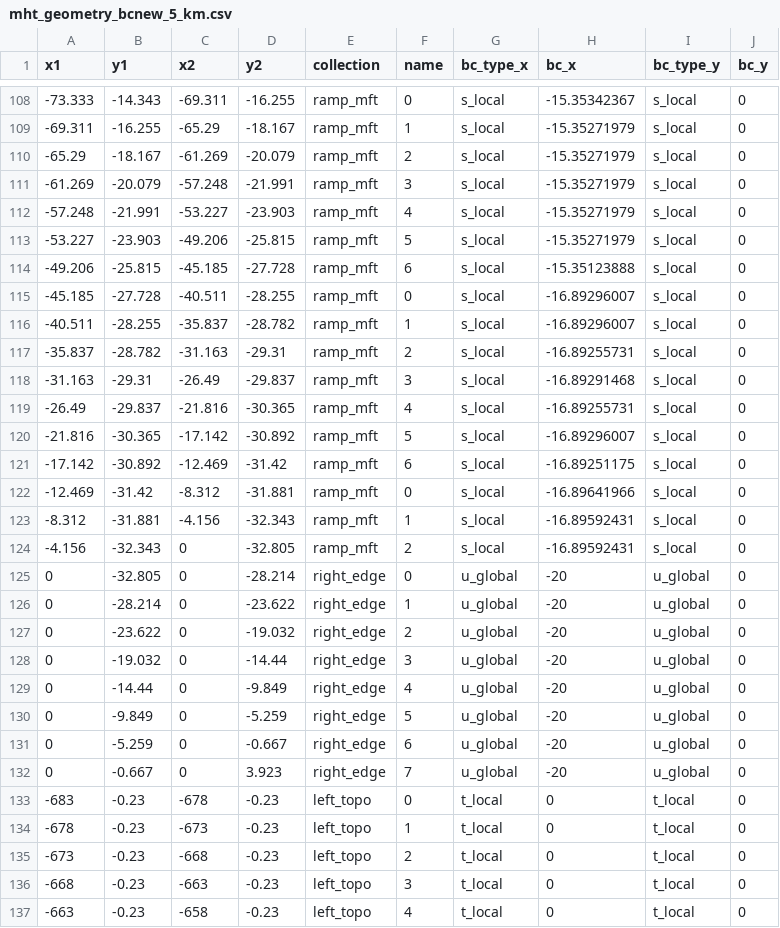
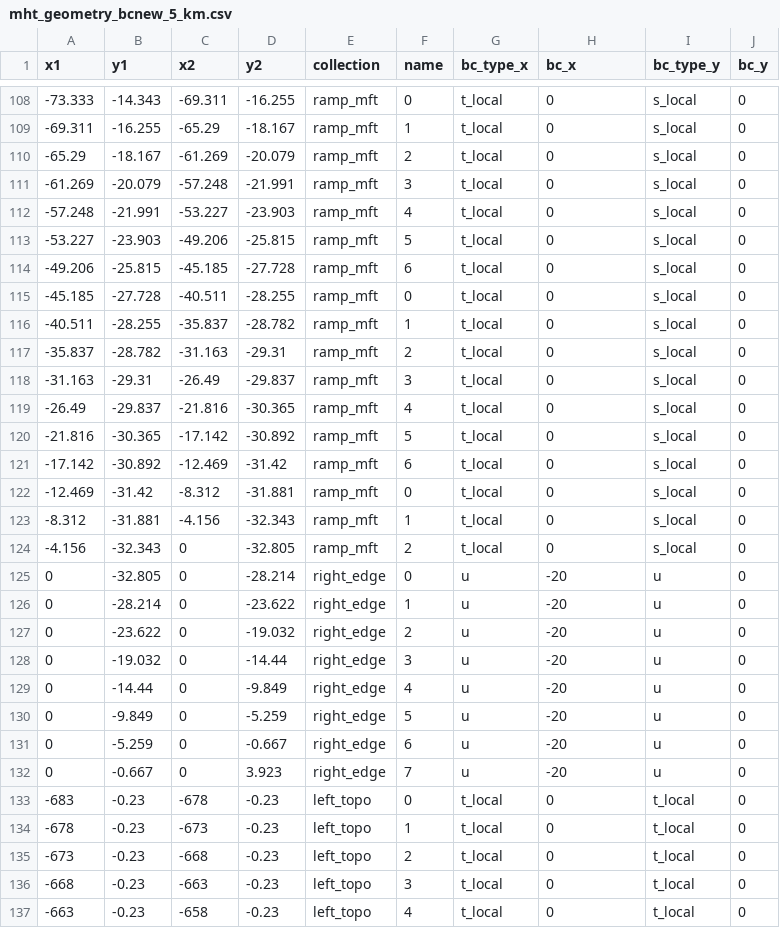
Before and after one commit to mallickrishg/bemcs, a CSV file: examples/hrf/mht_geometry_bcnew_5_km.csv, drawn as a sheet; only a part is shown, gaps mark what is left out; the diff covers the shown part only.

```diff
--- a/examples/hrf/mht_geometry_bcnew_5_km.csv
+++ b/examples/hrf/mht_geometry_bcnew_5_km.csv
@@ -108,26 +108,26 @@ x1,y1,x2,y2,collection,name,bc_type_x,bc_x,bc_type_y,bc_y
--73.333,-14.343,-69.311,-16.255,ramp_mft,0,s_local,-15.35342367,s_local,0
--69.311,-16.255,-65.29,-18.167,ramp_mft,1,s_local,-15.35271979,s_local,0
--65.29,-18.167,-61.269,-20.079,ramp_mft,2,s_local,-15.35271979,s_local,0
--61.269,-20.079,-57.248,-21.991,ramp_mft,3,s_local,-15.35271979,s_local,0
--57.248,-21.991,-53.227,-23.903,ramp_mft,4,s_local,-15.35271979,s_local,0
--53.227,-23.903,-49.206,-25.815,ramp_mft,5,s_local,-15.35271979,s_local,0
--49.206,-25.815,-45.185,-27.728,ramp_mft,6,s_local,-15.35123888,s_local,0
--45.185,-27.728,-40.511,-28.255,ramp_mft,0,s_local,-16.89296007,s_local,0
--40.511,-28.255,-35.837,-28.782,ramp_mft,1,s_local,-16.89296007,s_local,0
--35.837,-28.782,-31.163,-29.31,ramp_mft,2,s_local,-16.89255731,s_local,0
--31.163,-29.31,-26.49,-29.837,ramp_mft,3,s_local,-16.89291468,s_local,0
--26.49,-29.837,-21.816,-30.365,ramp_mft,4,s_local,-16.89255731,s_local,0
--21.816,-30.365,-17.142,-30.892,ramp_mft,5,s_local,-16.89296007,s_local,0
--17.142,-30.892,-12.469,-31.42,ramp_mft,6,s_local,-16.89251175,s_local,0
--12.469,-31.42,-8.312,-31.881,ramp_mft,0,s_local,-16.89641966,s_local,0
--8.312,-31.881,-4.156,-32.343,ramp_mft,1,s_local,-16.89592431,s_local,0
--4.156,-32.343,0,-32.805,ramp_mft,2,s_local,-16.89592431,s_local,0
-0,-32.805,0,-28.214,right_edge,0,u_global,-20,u_global,0
-0,-28.214,0,-23.622,right_edge,1,u_global,-20,u_global,0
-0,-23.622,0,-19.032,right_edge,2,u_global,-20,u_global,0
-0,-19.032,0,-14.44,right_edge,3,u_global,-20,u_global,0
-0,-14.44,0,-9.849,right_edge,4,u_global,-20,u_global,0
-0,-9.849,0,-5.259,right_edge,5,u_global,-20,u_global,0
-0,-5.259,0,-0.667,right_edge,6,u_global,-20,u_global,0
-0,-0.667,0,3.923,right_edge,7,u_global,-20,u_global,0
+-73.333,-14.343,-69.311,-16.255,ramp_mft,0,t_local,0,s_local,0
+-69.311,-16.255,-65.29,-18.167,ramp_mft,1,t_local,0,s_local,0
+-65.29,-18.167,-61.269,-20.079,ramp_mft,2,t_local,0,s_local,0
+-61.269,-20.079,-57.248,-21.991,ramp_mft,3,t_local,0,s_local,0
+-57.248,-21.991,-53.227,-23.903,ramp_mft,4,t_local,0,s_local,0
+-53.227,-23.903,-49.206,-25.815,ramp_mft,5,t_local,0,s_local,0
+-49.206,-25.815,-45.185,-27.728,ramp_mft,6,t_local,0,s_local,0
+-45.185,-27.728,-40.511,-28.255,ramp_mft,0,t_local,0,s_local,0
+-40.511,-28.255,-35.837,-28.782,ramp_mft,1,t_local,0,s_local,0
+-35.837,-28.782,-31.163,-29.31,ramp_mft,2,t_local,0,s_local,0
+-31.163,-29.31,-26.49,-29.837,ramp_mft,3,t_local,0,s_local,0
+-26.49,-29.837,-21.816,-30.365,ramp_mft,4,t_local,0,s_local,0
+-21.816,-30.365,-17.142,-30.892,ramp_mft,5,t_local,0,s_local,0
+-17.142,-30.892,-12.469,-31.42,ramp_mft,6,t_local,0,s_local,0
+-12.469,-31.42,-8.312,-31.881,ramp_mft,0,t_local,0,s_local,0
+-8.312,-31.881,-4.156,-32.343,ramp_mft,1,t_local,0,s_local,0
+-4.156,-32.343,0,-32.805,ramp_mft,2,t_local,0,s_local,0
+0,-32.805,0,-28.214,right_edge,0,u,-20,u,0
+0,-28.214,0,-23.622,right_edge,1,u,-20,u,0
+0,-23.622,0,-19.032,right_edge,2,u,-20,u,0
+0,-19.032,0,-14.44,right_edge,3,u,-20,u,0
+0,-14.44,0,-9.849,right_edge,4,u,-20,u,0
+0,-9.849,0,-5.259,right_edge,5,u,-20,u,0
+0,-5.259,0,-0.667,right_edge,6,u,-20,u,0
+0,-0.667,0,3.923,right_edge,7,u,-20,u,0
 -683,-0.23,-678,-0.23,left_topo,0,t_local,0,t_local,0
```
Also changed, not shown: 54 edited cells elsewhere in this file.
